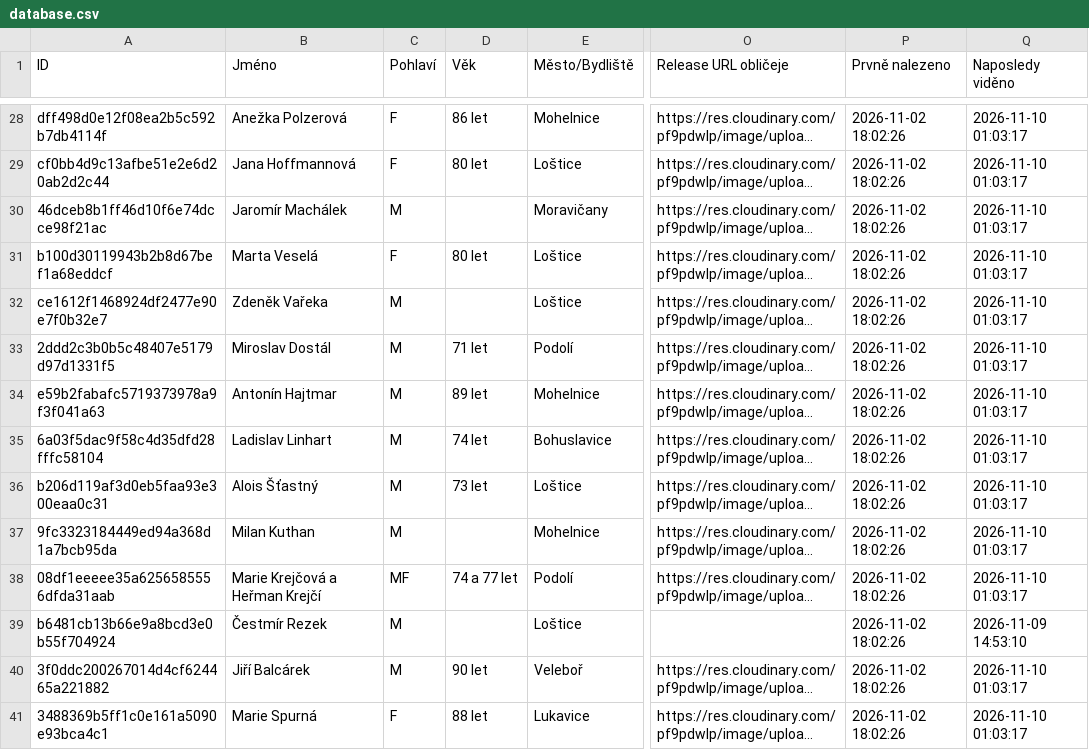
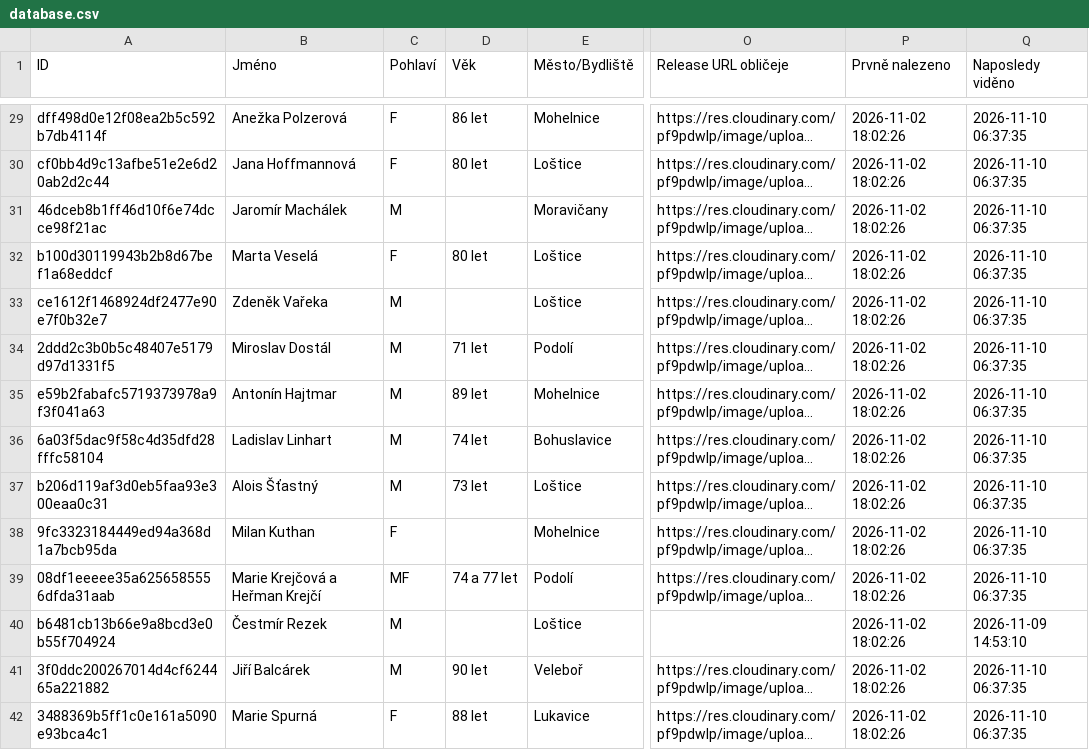
Before and after one commit to BladeCZ/smutecni-vyveska, a CSV file: data/database.csv, drawn as a sheet; only a part is shown, gaps mark what is left out; long unchanged cells end in …; addresses are those after the commit; the diff covers the shown part only; the diff names each change by its address in the sheet, - before the commit and + after, or states it on an @@ line.

```diff
--- a/data/database.csv
+++ b/data/database.csv
-Q29:Q39 (Naposledy viděno): 2026-11-10 01:03:17
+Q29:Q39 (Naposledy viděno): 2026-11-10 06:37:35
-C38 (Pohlaví): M
+C38 (Pohlaví): F
-Q41:Q42 (Naposledy viděno): 2026-11-10 01:03:17
+Q41:Q42 (Naposledy viděno): 2026-11-10 06:37:35
```
Also changed, not shown: 1 added row and 44 edited cells elsewhere in this file, web/data/database.csv, 11 other files.
